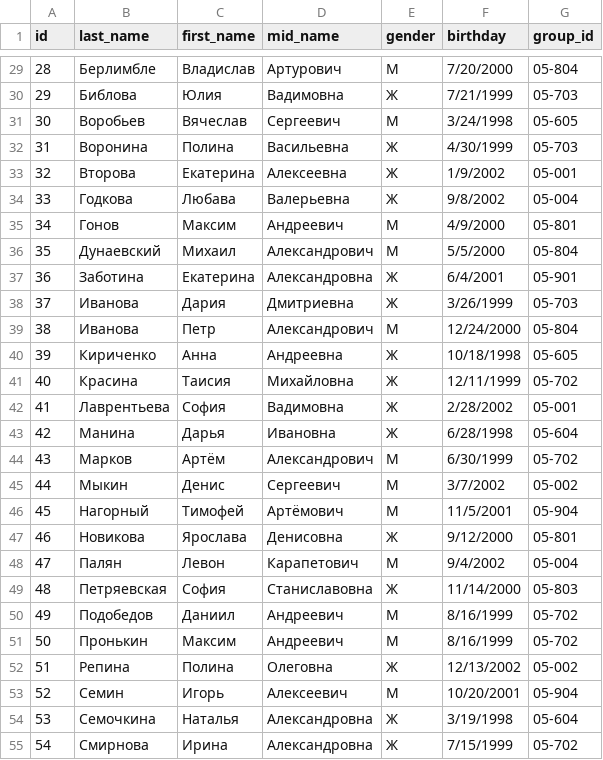
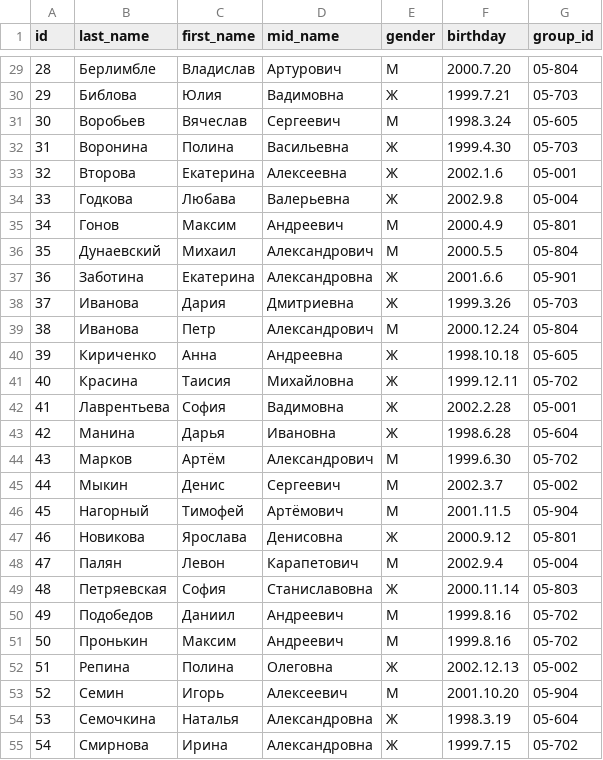
Before and after one commit to stBurning/DataBase, a CSV file: data/students.csv, drawn as a sheet; only a part is shown, gaps mark what is left out; the diff covers the shown part only.

```diff
--- a/data/students.csv
+++ b/data/students.csv
@@ -29,27 +29,27 @@ id,last_name,first_name,mid_name,gender,birthday,group_id
-28,Берлимбле,Владислав,Артурович,М,7/20/2000,05-804
-29,Библова,Юлия,Вадимовна,Ж,7/21/1999,05-703
-30,Воробьев,Вячеслав,Сергеевич,М,3/24/1998,05-605
-31,Воронина,Полина,Васильевна,Ж,4/30/1999,05-703
-32,Второва,Екатерина,Алексеевна,Ж,1/9/2002,05-001
-33,Годкова,Любава,Валерьевна,Ж,9/8/2002,05-004
-34,Гонов,Максим,Андреевич,М,4/9/2000,05-801
-35,Дунаевский,Михаил,Александрович,М,5/5/2000,05-804
-36,Заботина,Екатерина,Александровна,Ж,6/4/2001,05-901
-37,Иванова,Дария,Дмитриевна,Ж,3/26/1999,05-703
-38,Иванова,Петр,Александрович,М,12/24/2000,05-804
-39,Кириченко,Анна,Андреевна,Ж,10/18/1998,05-605
-40,Красина,Таисия,Михайловна,Ж,12/11/1999,05-702
-41,Лаврентьева,София,Вадимовна,Ж,2/28/2002,05-001
-42,Манина,Дарья,Ивановна,Ж,6/28/1998,05-604
-43,Марков,Артём,Александрович,М,6/30/1999,05-702
-44,Мыкин,Денис,Сергеевич,М,3/7/2002,05-002
-45,Нагорный,Тимофей,Артёмович,М,11/5/2001,05-904
-46,Новикова,Ярослава,Денисовна,Ж,9/12/2000,05-801
-47,Палян,Левон,Карапетович,М,9/4/2002,05-004
-48,Петряевская,София,Станиславовна,Ж,11/14/2000,05-803
-49,Подобедов,Даниил,Андреевич,М,8/16/1999,05-702
-50,Пронькин,Максим,Андреевич,М,8/16/1999,05-702
-51,Репина,Полина,Олеговна,Ж,12/13/2002,05-002
-52,Семин,Игорь,Алексеевич,М,10/20/2001,05-904
-53,Семочкина,Наталья,Александровна,Ж,3/19/1998,05-604
-54,Смирнова,Ирина,Александровна,Ж,7/15/1999,05-702
+28,Берлимбле,Владислав,Артурович,М,2000.7.20,05-804
+29,Библова,Юлия,Вадимовна,Ж,1999.7.21,05-703
+30,Воробьев,Вячеслав,Сергеевич,М,1998.3.24,05-605
+31,Воронина,Полина,Васильевна,Ж,1999.4.30,05-703
+32,Второва,Екатерина,Алексеевна,Ж,2002.1.6,05-001
+33,Годкова,Любава,Валерьевна,Ж,2002.9.8,05-004
+34,Гонов,Максим,Андреевич,М,2000.4.9,05-801
+35,Дунаевский,Михаил,Александрович,М,2000.5.5,05-804
+36,Заботина,Екатерина,Александровна,Ж,2001.6.6,05-901
+37,Иванова,Дария,Дмитриевна,Ж,1999.3.26,05-703
+38,Иванова,Петр,Александрович,М,2000.12.24,05-804
+39,Кириченко,Анна,Андреевна,Ж,1998.10.18,05-605
+40,Красина,Таисия,Михайловна,Ж,1999.12.11,05-702
+41,Лаврентьева,София,Вадимовна,Ж,2002.2.28,05-001
+42,Манина,Дарья,Ивановна,Ж,1998.6.28,05-604
+43,Марков,Артём,Александрович,М,1999.6.30,05-702
+44,Мыкин,Денис,Сергеевич,М,2002.3.7,05-002
+45,Нагорный,Тимофей,Артёмович,М,2001.11.5,05-904
+46,Новикова,Ярослава,Денисовна,Ж,2000.9.12,05-801
+47,Палян,Левон,Карапетович,М,2002.9.4,05-004
+48,Петряевская,София,Станиславовна,Ж,2000.11.14,05-803
+49,Подобедов,Даниил,Андреевич,М,1999.8.16,05-702
+50,Пронькин,Максим,Андреевич,М,1999.8.16,05-702
+51,Репина,Полина,Олеговна,Ж,2002.12.13,05-002
+52,Семин,Игорь,Алексеевич,М,2001.10.20,05-904
+53,Семочкина,Наталья,Александровна,Ж,1998.3.19,05-604
+54,Смирнова,Ирина,Александровна,Ж,1999.7.15,05-702
```
Also changed, not shown: 73 edited cells elsewhere in this file, 2 other files.
